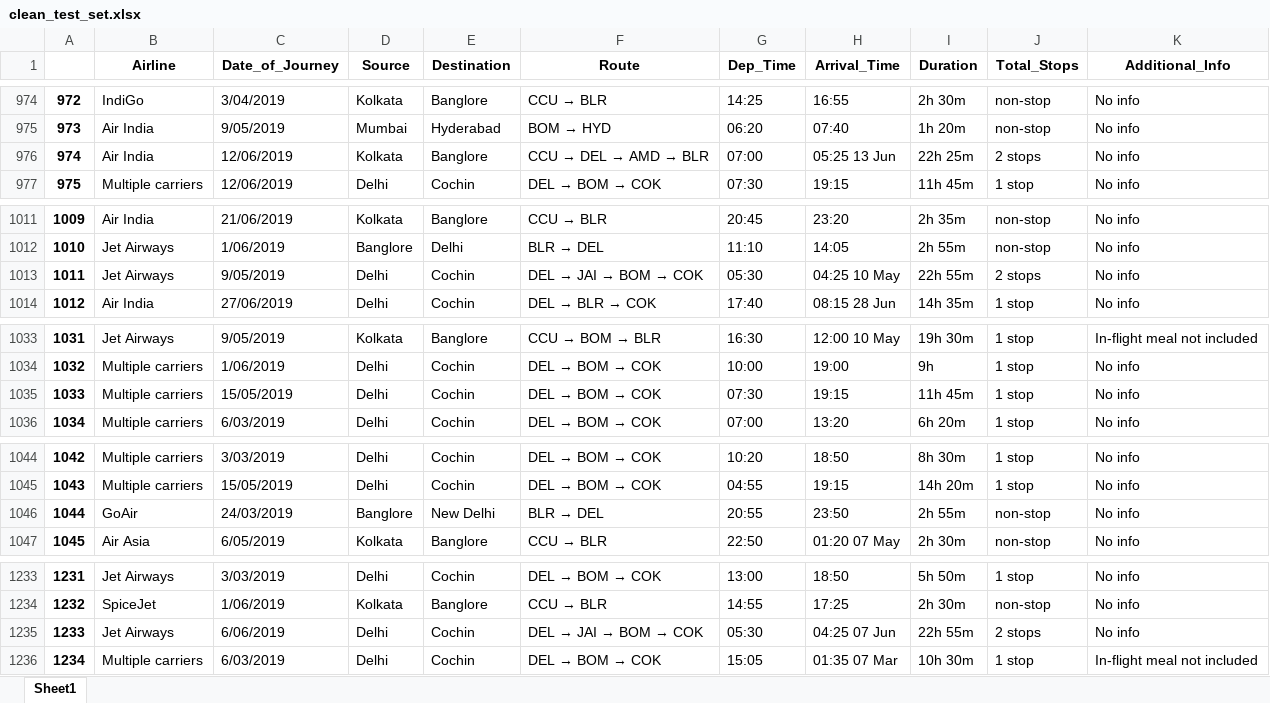
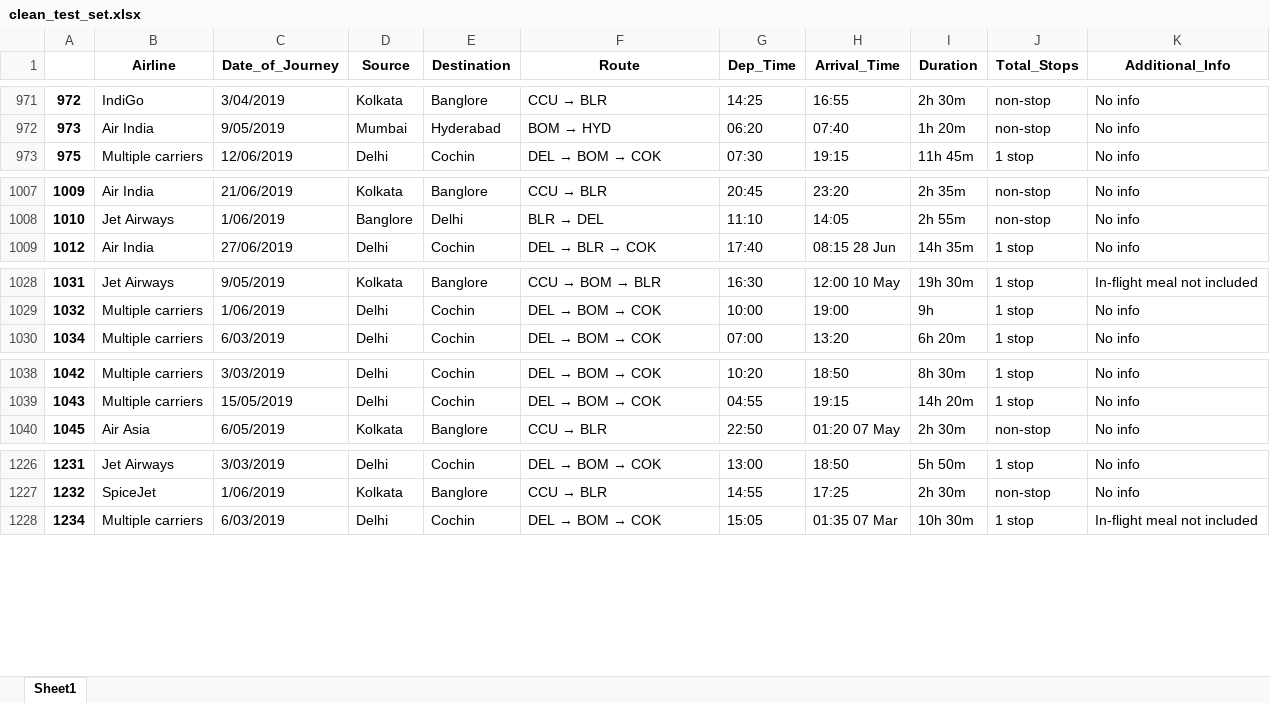
Before and after one commit to nhatnguyen3107/basic_ML, an Excel workbook: clean_data/clean_test_set.xlsx, sheet Sheet1, drawn as a sheet; only a part is shown, gaps mark what is left out; values as stored, in another font and other column widths than the file's, no borders; the diff covers the shown part only; the diff names each change by its address in the sheet, - before the commit and + after, or states it on an @@ line.

```diff
--- a/clean_data/clean_test_set.xlsx (sheet Sheet1)
+++ b/clean_data/clean_test_set.xlsx (sheet Sheet1)
-row 976: 974 | Air India | 12/06/2019 | Kolkata | Banglore | CCU → DEL → AMD → BLR | 07:00 | 05:25 13 Jun | 22h 25m | 2 stops | No info
-row 1013: 1011 | Jet Airways | 9/05/2019 | Delhi | Cochin | DEL → JAI → BOM → COK | 05:30 | 04:25 10 May | 22h 55m | 2 stops | No info
-row 1035: 1033 | Multiple carriers | 15/05/2019 | Delhi | Cochin | DEL → BOM → COK | 07:30 | 19:15 | 11h 45m | 1 stop | No info
-row 1046: 1044 | GoAir | 24/03/2019 | Banglore | New Delhi | BLR → DEL | 20:55 | 23:50 | 2h 55m | non-stop | No info
-row 1235: 1233 | Jet Airways | 6/06/2019 | Delhi | Cochin | DEL → JAI → BOM → COK | 05:30 | 04:25 07 Jun | 22h 55m | 2 stops | No info
```
Also changed, not shown: 21 removed rows elsewhere in this sheet, clean_data/clean_data_train.xlsx, final_feature/predict_feat_after_tranforning.xlsx, 4 other files.
